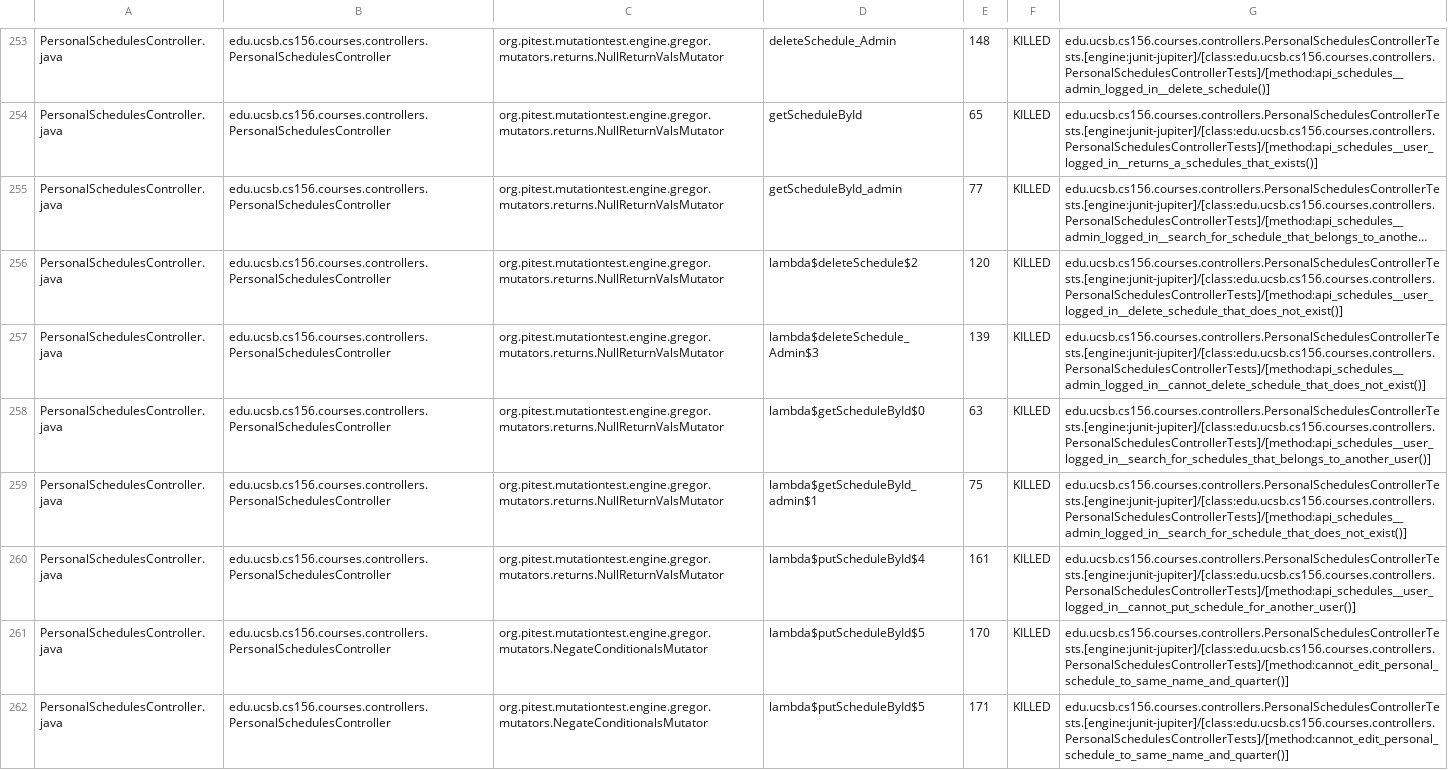
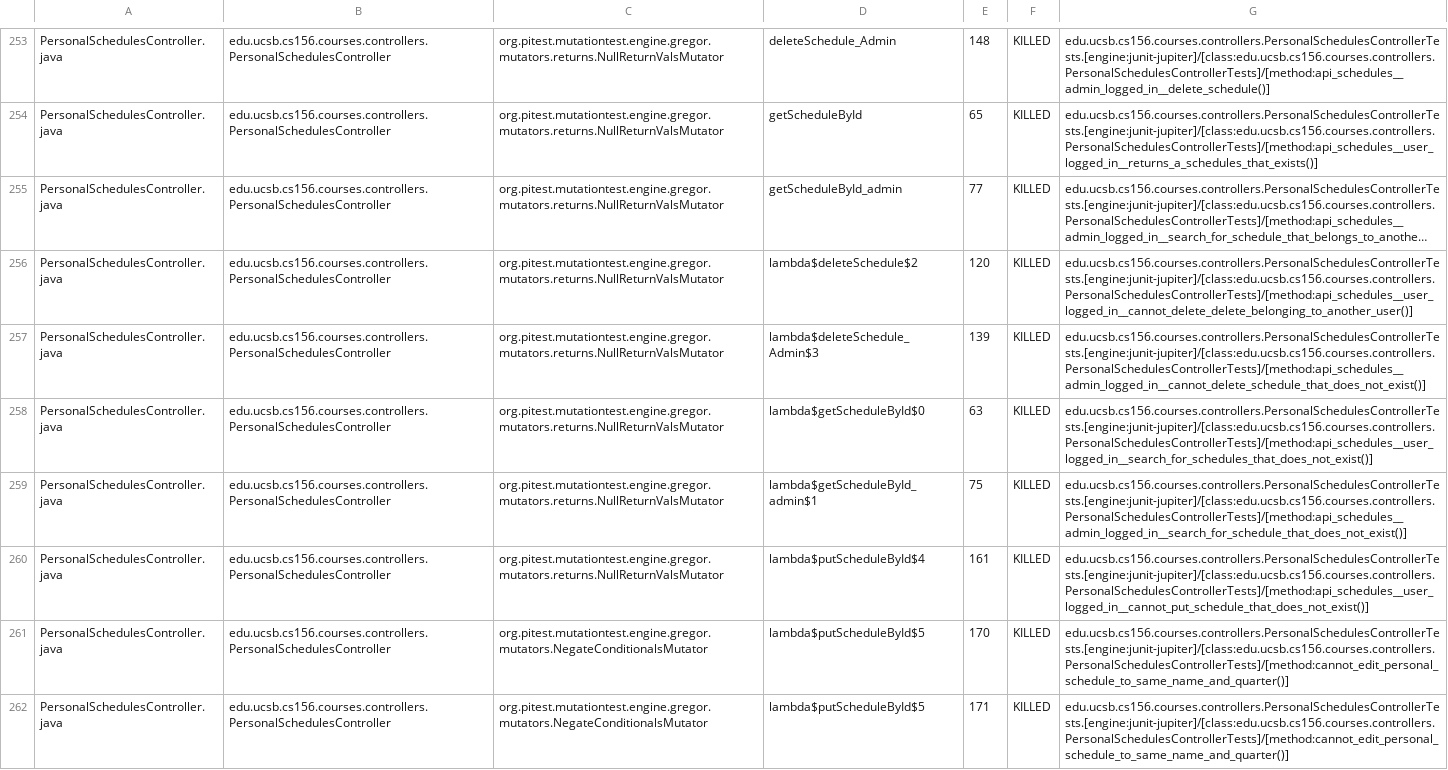
Before and after one commit to ucsb-cs156-s26/proj-courses-s26-03, a CSV file: prs/30/pitest/mutations.csv, drawn as a sheet; only a part is shown, gaps mark what is left out; long unchanged cells end in …; the diff covers the shown part only; the diff names each change by its address in the sheet, - before the commit and + after, or states it on an @@ line.

Commit message:
Deploying to gh-pages from @ ucsb-cs156-s26/proj-courses-s26-03@4e3115de61bddd62662088f4ab6e4c5809da1f17 🚀

```diff
--- a/prs/30/pitest/mutations.csv
+++ b/prs/30/pitest/mutations.csv
-G256: edu.ucsb.cs156.courses.controllers.PersonalSchedulesControllerTests.[engine:junit-jupiter]/[class:edu.ucsb.cs156.courses.controllers.PersonalSchedulesControllerTests]/[method:api_schedules__user_logged_in__delete_schedule_that_does_not_exist()]
+G256: edu.ucsb.cs156.courses.controllers.PersonalSchedulesControllerTests.[engine:junit-jupiter]/[class:edu.ucsb.cs156.courses.controllers.PersonalSchedulesControllerTests]/[method:api_schedules__user_logged_in__cannot_delete_delete_belonging_to_another_user()]
-G258: edu.ucsb.cs156.courses.controllers.PersonalSchedulesControllerTests.[engine:junit-jupiter]/[class:edu.ucsb.cs156.courses.controllers.PersonalSchedulesControllerTests]/[method:api_schedules__user_logged_in__search_for_schedules_that_belongs_to_another_user()]
+G258: edu.ucsb.cs156.courses.controllers.PersonalSchedulesControllerTests.[engine:junit-jupiter]/[class:edu.ucsb.cs156.courses.controllers.PersonalSchedulesControllerTests]/[method:api_schedules__user_logged_in__search_for_schedules_that_does_not_exist()]
-G260: edu.ucsb.cs156.courses.controllers.PersonalSchedulesControllerTests.[engine:junit-jupiter]/[class:edu.ucsb.cs156.courses.controllers.PersonalSchedulesControllerTests]/[method:api_schedules__user_logged_in__cannot_put_schedule_for_another_user()]
+G260: edu.ucsb.cs156.courses.controllers.PersonalSchedulesControllerTests.[engine:junit-jupiter]/[class:edu.ucsb.cs156.courses.controllers.PersonalSchedulesControllerTests]/[method:api_schedules__user_logged_in__cannot_put_schedule_that_does_not_exist()]
```
Also changed, not shown: 42 edited cells elsewhere in this file, 53 other files.
